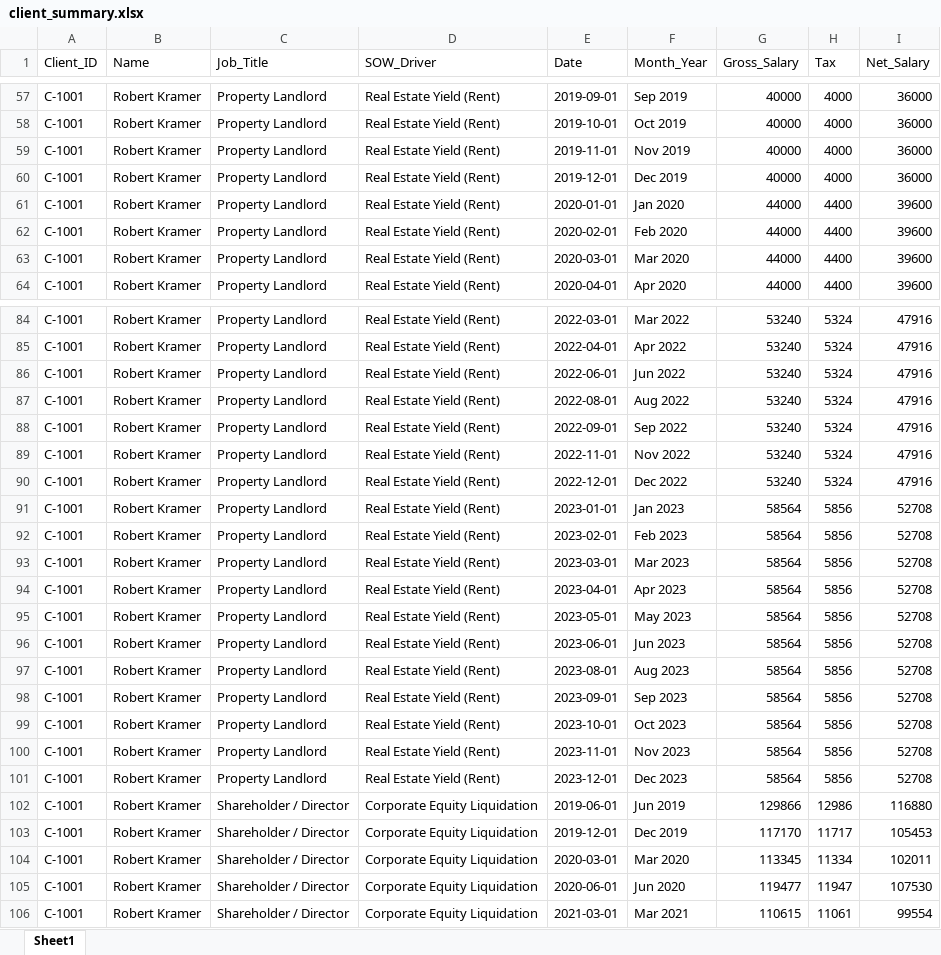
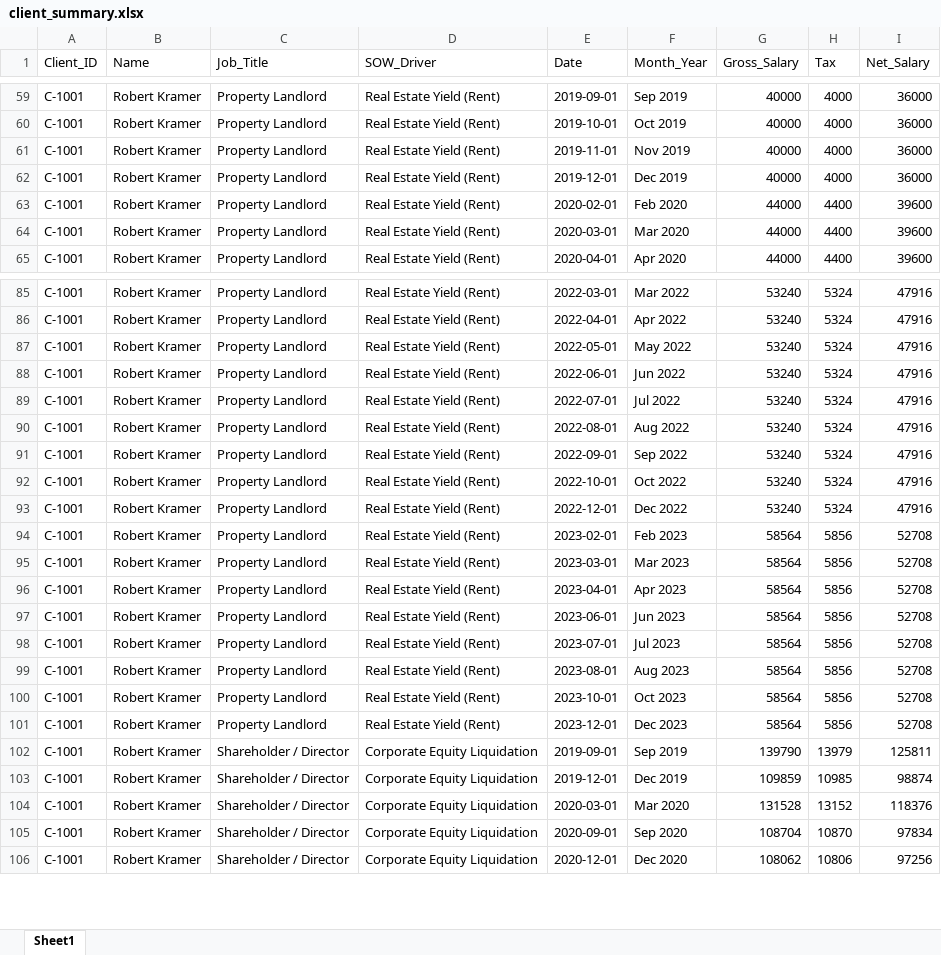
Before and after one commit to Ghostkwebb/EY, an Excel workbook: Task-1/mock_data/client_summary.xlsx, sheet Sheet1, drawn as a sheet; only a part is shown, gaps mark what is left out; values as stored, in another font and other column widths than the file's, no borders; removed rows and columns are numbered as before the commit, all else as after; the diff covers the shown part only; the diff names each change by its address in the sheet, - before the commit and + after, or states it on an @@ line.

```diff
--- a/Task-1/mock_data/client_summary.xlsx (sheet Sheet1)
+++ b/Task-1/mock_data/client_summary.xlsx (sheet Sheet1)
-row 61: C-1001 | Robert Kramer | Property Landlord | Real Estate Yield (Rent) | 2020-01-01 | Jan 2020 | 44000 | 4400 | 39600
+row 87: C-1001 | Robert Kramer | Property Landlord | Real Estate Yield (Rent) | 2022-05-01 | May 2022 | 53240 | 5324 | 47916
+row 89: C-1001 | Robert Kramer | Property Landlord | Real Estate Yield (Rent) | 2022-07-01 | Jul 2022 | 53240 | 5324 | 47916
-E92 (Date): 2022-11-01
+E92 (Date): 2022-10-01
-F92 (Month_Year): Nov 2022
+F92 (Month_Year): Oct 2022
-row 91: C-1001 | Robert Kramer | Property Landlord | Real Estate Yield (Rent) | 2023-01-01 | Jan 2023 | 58564 | 5856 | 52708
-row 95: C-1001 | Robert Kramer | Property Landlord | Real Estate Yield (Rent) | 2023-05-01 | May 2023 | 58564 | 5856 | 52708
+row 98: C-1001 | Robert Kramer | Property Landlord | Real Estate Yield (Rent) | 2023-07-01 | Jul 2023 | 58564 | 5856 | 52708
-row 98: C-1001 | Robert Kramer | Property Landlord | Real Estate Yield (Rent) | 2023-09-01 | Sep 2023 | 58564 | 5856 | 52708
-row 100: C-1001 | Robert Kramer | Property Landlord | Real Estate Yield (Rent) | 2023-11-01 | Nov 2023 | 58564 | 5856 | 52708
-E102 (Date): 2019-06-01
+E102 (Date): 2019-09-01
-F102 (Month_Year): Jun 2019
+F102 (Month_Year): Sep 2019
-G102 (Gross_Salary): 129866
+G102 (Gross_Salary): 139790
-H102 (Tax): 12986
+H102 (Tax): 13979
-I102 (Net_Salary): 116880
+I102 (Net_Salary): 125811
-G103 (Gross_Salary): 117170
+G103 (Gross_Salary): 109859
-H103 (Tax): 11717
+H103 (Tax): 10985
-I103 (Net_Salary): 105453
+I103 (Net_Salary): 98874
-G104 (Gross_Salary): 113345
+G104 (Gross_Salary): 131528
-H104 (Tax): 11334
+H104 (Tax): 13152
-I104 (Net_Salary): 102011
+I104 (Net_Salary): 118376
-E105 (Date): 2020-06-01
+E105 (Date): 2020-09-01
-F105 (Month_Year): Jun 2020
+F105 (Month_Year): Sep 2020
-G105 (Gross_Salary): 119477
+G105 (Gross_Salary): 108704
-H105 (Tax): 11947
+H105 (Tax): 10870
-I105 (Net_Salary): 107530
+I105 (Net_Salary): 97834
-E106 (Date): 2021-03-01
+E106 (Date): 2020-12-01
-F106 (Month_Year): Mar 2021
+F106 (Month_Year): Dec 2020
-G106 (Gross_Salary): 110615
+G106 (Gross_Salary): 108062
-H106 (Tax): 11061
+H106 (Tax): 10806
-I106 (Net_Salary): 99554
+I106 (Net_Salary): 97256
```
Also changed, not shown: 6 added rows, 4 removed rows and 877 edited cells elsewhere in this sheet, 5 other files.
